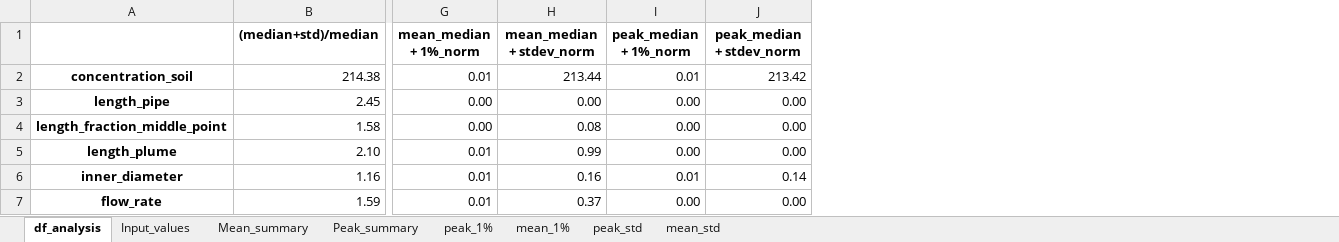
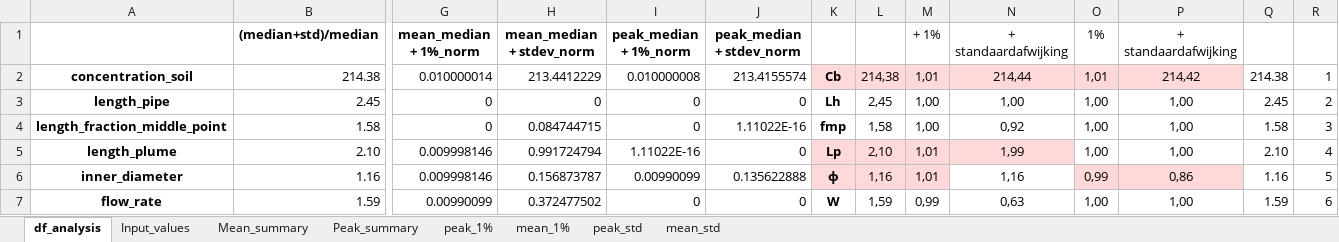
Before and after one commit to KWR-Water/pipepermcalc, an Excel workbook: research/Monte_carlo/output/sensitivity_results.xlsx, sheet df_analysis, drawn as a sheet; only a part is shown, gaps mark what is left out; values as stored, in another font and other column widths than the file's, no borders; charts and pictures and conditional formats not drawn; the diff covers the shown part only; the diff names each change by its address in the sheet, - before the commit and + after, or states it on an @@ line.

Commit message:
updates to monte carlo simulations, plotting

```diff
--- a/research/Monte_carlo/output/sensitivity_results.xlsx (sheet df_analysis)
+++ b/research/Monte_carlo/output/sensitivity_results.xlsx (sheet df_analysis)
+column K, rows 2-7: Cb | Lh | fmp | Lp | ф | W
+column L, rows 2-7: 214,38 | 2,45 | 1,58 | 2,10 | 1,16 | 1,59
+column M (+ 1%), rows 2-7: 1,01 | 1,00 | 1,00 | 1,01 | 1,01 | 0,99
+column N (+ standaardafwijking), rows 2-7: 214,44 | 1,00 | 0,92 | 1,99 | 1,16 | 0,63
+column O (1%), rows 2-7: 1,01 | 1,00 | 1,00 | 1,00 | 0,99 | 1,00
+column P (+ standaardafwijking), rows 2-7: 214,42 | 1,00 | 1,00 | 1,00 | 0,86 | 1,00
+column Q, rows 2-7: 214.38 | 2.45 | 1.58 | 2.10 | 1.16 | 1.59
+column R, rows 2-7: 1 | 2 | 3 | 4 | 5 | 6
-G2 (mean_median + 1%_norm): 0.01
+G2 (mean_median + 1%_norm): 0.010000014
-H2 (mean_median + stdev_norm): 213.44
+H2 (mean_median + stdev_norm): 213.4412229
-I2 (peak_median + 1%_norm): 0.01
+I2 (peak_median + 1%_norm): 0.010000008
-J2 (peak_median + stdev_norm): 213.42
+J2 (peak_median + stdev_norm): 213.4155574
-G3:G4 (mean_median + 1%_norm): 0.00
+G3:G4 (mean_median + 1%_norm): 0
-H3 (mean_median + stdev_norm): 0.00
+H3 (mean_median + stdev_norm): 0
-I3:I4 (peak_median + 1%_norm): 0.00
+I3:I4 (peak_median + 1%_norm): 0
-J3 (peak_median + stdev_norm): 0.00
+J3 (peak_median + stdev_norm): 0
-H4 (mean_median + stdev_norm): 0.08
+H4 (mean_median + stdev_norm): 0.084744715
-J4 (peak_median + stdev_norm): 0.00
+J4 (peak_median + stdev_norm): 1.11022E-16
-G5:G6 (mean_median + 1%_norm): 0.01
+G5:G6 (mean_median + 1%_norm): 0.009998146
-H5 (mean_median + stdev_norm): 0.99
+H5 (mean_median + stdev_norm): 0.991724794
-I5 (peak_median + 1%_norm): 0.00
+I5 (peak_median + 1%_norm): 1.11022E-16
-J5 (peak_median + stdev_norm): 0.00
+J5 (peak_median + stdev_norm): 0
-H6 (mean_median + stdev_norm): 0.16
+H6 (mean_median + stdev_norm): 0.156873787
-I6 (peak_median + 1%_norm): 0.01
+I6 (peak_median + 1%_norm): 0.00990099
-J6 (peak_median + stdev_norm): 0.14
+J6 (peak_median + stdev_norm): 0.135622888
-G7 (mean_median + 1%_norm): 0.01
+G7 (mean_median + 1%_norm): 0.00990099
-H7 (mean_median + stdev_norm): 0.37
+H7 (mean_median + stdev_norm): 0.372477502
-I7 (peak_median + 1%_norm): 0.00
+I7 (peak_median + 1%_norm): 0
-J7 (peak_median + stdev_norm): 0.00
+J7 (peak_median + stdev_norm): 0
```
Also changed, not shown: 50 added rows and 26 edited cells elsewhere in this sheet, sheet Mean_summary, charts or pictures, research/Monte_carlo/inputs/NBNL_plume_SA.xlsx, 37 other files.
